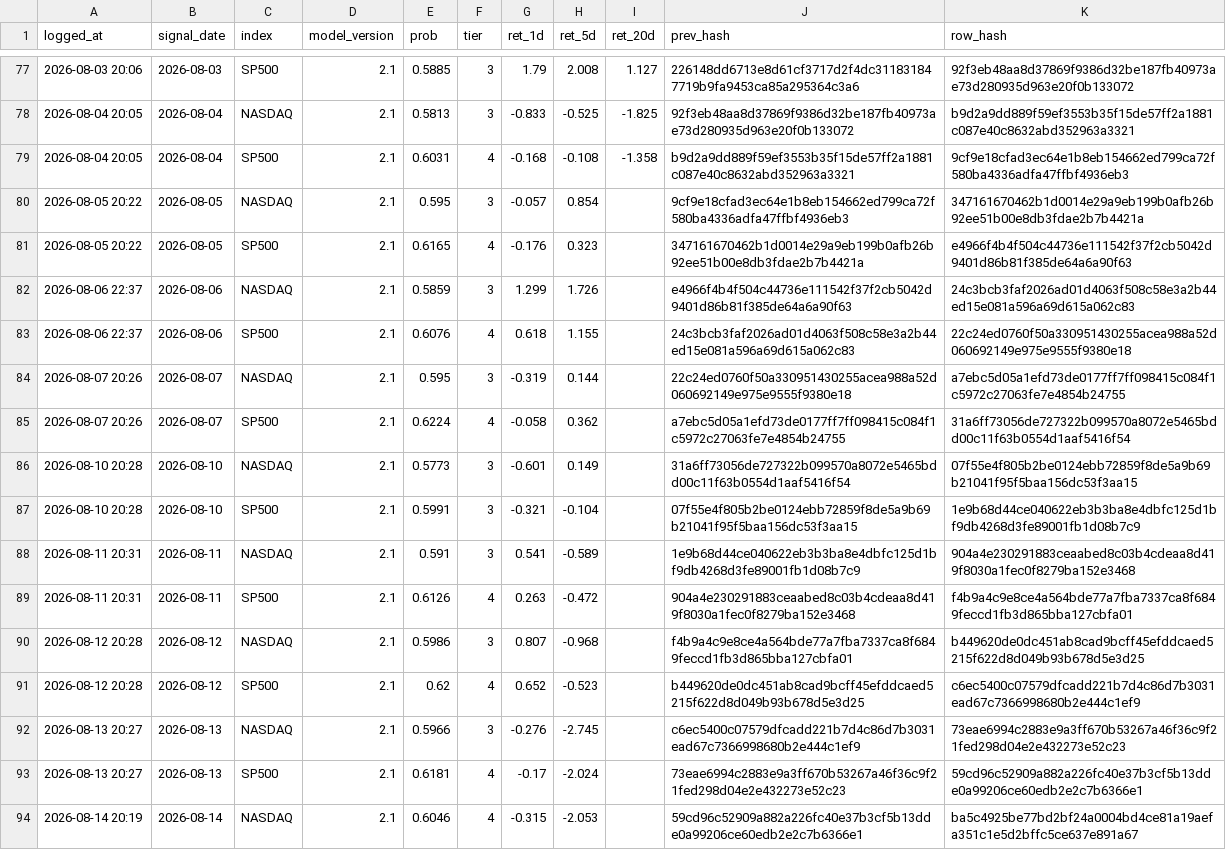
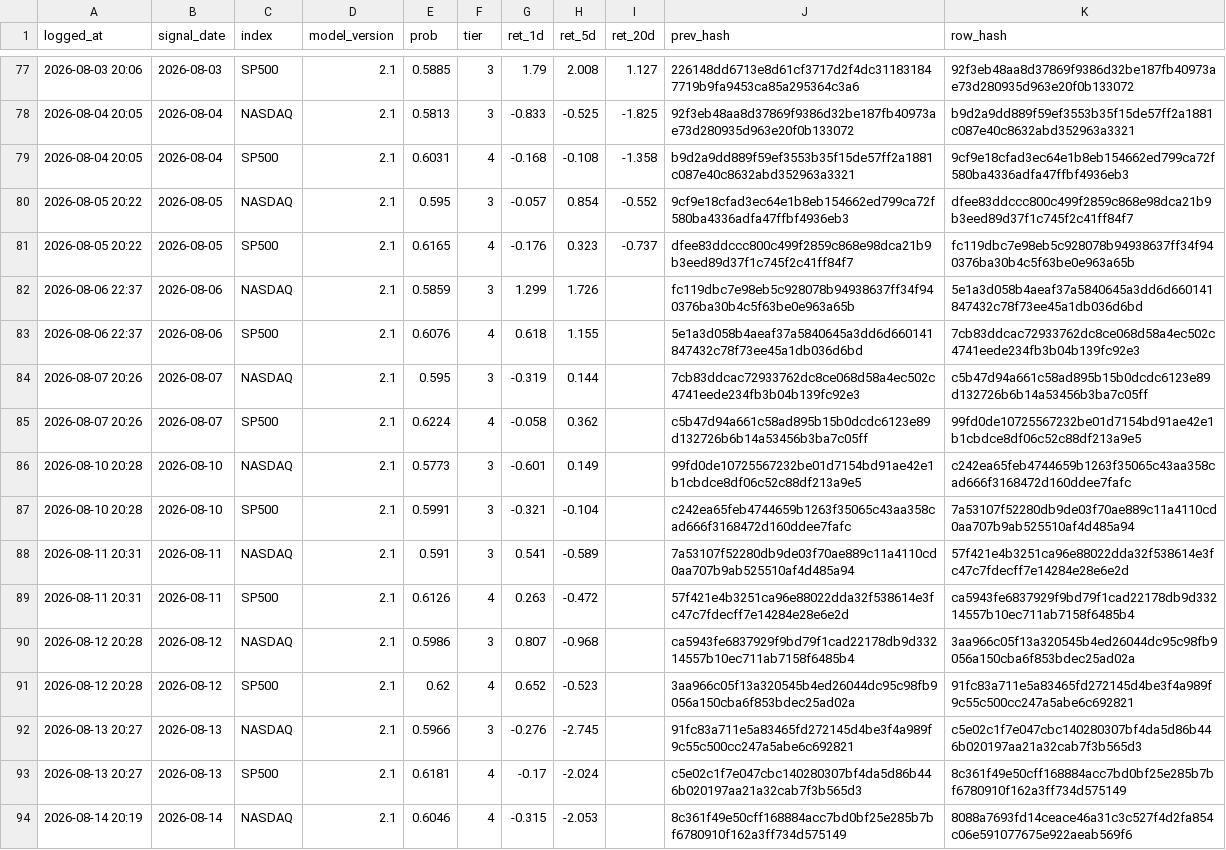
Before and after one commit to Vambrocop/alpha-lab, a CSV file: market-analysis/data/processed/prediction_log.csv, drawn as a sheet; only a part is shown, gaps mark what is left out; the diff covers the shown part only; the diff names each change by its address in the sheet, - before the commit and + after, or states it on an @@ line.

```diff
--- a/market-analysis/data/processed/prediction_log.csv
+++ b/market-analysis/data/processed/prediction_log.csv
-I80 (ret_20d): (empty)
+I80 (ret_20d): -0.552
-K80 (row_hash): 347161670462b1d0014e29a9eb199b0afb26b92ee51b00e8db3fdae2b7b4421a
+K80 (row_hash): dfee83ddccc800c499f2859c868e98dca21b9b3eed89d37f1c745f2c41ff84f7
-I81 (ret_20d): (empty)
+I81 (ret_20d): -0.737
-J81 (prev_hash): 347161670462b1d0014e29a9eb199b0afb26b92ee51b00e8db3fdae2b7b4421a
+J81 (prev_hash): dfee83ddccc800c499f2859c868e98dca21b9b3eed89d37f1c745f2c41ff84f7
-K81 (row_hash): e4966f4b4f504c44736e111542f37f2cb5042d9401d86b81f385de64a6a90f63
+K81 (row_hash): fc119dbc7e98eb5c928078b94938637ff34f940376ba30b4c5f63be0e963a65b
-J82 (prev_hash): e4966f4b4f504c44736e111542f37f2cb5042d9401d86b81f385de64a6a90f63
+J82 (prev_hash): fc119dbc7e98eb5c928078b94938637ff34f940376ba30b4c5f63be0e963a65b
-K82 (row_hash): 24c3bcb3faf2026ad01d4063f508c58e3a2b44ed15e081a596a69d615a062c83
+K82 (row_hash): 5e1a3d058b4aeaf37a5840645a3dd6d660141847432c78f73ee45a1db036d6bd
-J83 (prev_hash): 24c3bcb3faf2026ad01d4063f508c58e3a2b44ed15e081a596a69d615a062c83
+J83 (prev_hash): 5e1a3d058b4aeaf37a5840645a3dd6d660141847432c78f73ee45a1db036d6bd
-K83 (row_hash): 22c24ed0760f50a330951430255acea988a52d060692149e975e9555f9380e18
+K83 (row_hash): 7cb83ddcac72933762dc8ce068d58a4ec502c4741eede234fb3b04b139fc92e3
-J84 (prev_hash): 22c24ed0760f50a330951430255acea988a52d060692149e975e9555f9380e18
+J84 (prev_hash): 7cb83ddcac72933762dc8ce068d58a4ec502c4741eede234fb3b04b139fc92e3
-K84 (row_hash): a7ebc5d05a1efd73de0177ff7ff098415c084f1c5972c27063fe7e4854b24755
+K84 (row_hash): c5b47d94a661c58ad895b15b0dcdc6123e89d132726b6b14a53456b3ba7c05ff
-J85 (prev_hash): a7ebc5d05a1efd73de0177ff7ff098415c084f1c5972c27063fe7e4854b24755
+J85 (prev_hash): c5b47d94a661c58ad895b15b0dcdc6123e89d132726b6b14a53456b3ba7c05ff
-K85 (row_hash): 31a6ff73056de727322b099570a8072e5465bdd00c11f63b0554d1aaf5416f54
+K85 (row_hash): 99fd0de10725567232be01d7154bd91ae42e1b1cbdce8df06c52c88df213a9e5
-J86 (prev_hash): 31a6ff73056de727322b099570a8072e5465bdd00c11f63b0554d1aaf5416f54
+J86 (prev_hash): 99fd0de10725567232be01d7154bd91ae42e1b1cbdce8df06c52c88df213a9e5
-K86 (row_hash): 07f55e4f805b2be0124ebb72859f8de5a9b69b21041f95f5baa156dc53f3aa15
+K86 (row_hash): c242ea65feb4744659b1263f35065c43aa358cad666f3168472d160ddee7fafc
-J87 (prev_hash): 07f55e4f805b2be0124ebb72859f8de5a9b69b21041f95f5baa156dc53f3aa15
+J87 (prev_hash): c242ea65feb4744659b1263f35065c43aa358cad666f3168472d160ddee7fafc
-K87 (row_hash): 1e9b68d44ce040622eb3b3ba8e4dbfc125d1bf9db4268d3fe89001fb1d08b7c9
+K87 (row_hash): 7a53107f52280db9de03f70ae889c11a4110cd0aa707b9ab525510af4d485a94
-J88 (prev_hash): 1e9b68d44ce040622eb3b3ba8e4dbfc125d1bf9db4268d3fe89001fb1d08b7c9
+J88 (prev_hash): 7a53107f52280db9de03f70ae889c11a4110cd0aa707b9ab525510af4d485a94
-K88 (row_hash): 904a4e230291883ceaabed8c03b4cdeaa8d419f8030a1fec0f8279ba152e3468
+K88 (row_hash): 57f421e4b3251ca96e88022dda32f538614e3fc47c7fdecff7e14284e28e6e2d
-J89 (prev_hash): 904a4e230291883ceaabed8c03b4cdeaa8d419f8030a1fec0f8279ba152e3468
+J89 (prev_hash): 57f421e4b3251ca96e88022dda32f538614e3fc47c7fdecff7e14284e28e6e2d
-K89 (row_hash): f4b9a4c9e8ce4a564bde77a7fba7337ca8f6849feccd1fb3d865bba127cbfa01
+K89 (row_hash): ca5943fe6837929f9bd79f1cad22178db9d33214557b10ec711ab7158f6485b4
-J90 (prev_hash): f4b9a4c9e8ce4a564bde77a7fba7337ca8f6849feccd1fb3d865bba127cbfa01
+J90 (prev_hash): ca5943fe6837929f9bd79f1cad22178db9d33214557b10ec711ab7158f6485b4
-K90 (row_hash): b449620de0dc451ab8cad9bcff45efddcaed5215f622d8d049b93b678d5e3d25
+K90 (row_hash): 3aa966c05f13a320545b4ed26044dc95c98fb9056a150cba6f853bdec25ad02a
-J91 (prev_hash): b449620de0dc451ab8cad9bcff45efddcaed5215f622d8d049b93b678d5e3d25
+J91 (prev_hash): 3aa966c05f13a320545b4ed26044dc95c98fb9056a150cba6f853bdec25ad02a
-K91 (row_hash): c6ec5400c07579dfcadd221b7d4c86d7b3031ead67c7366998680b2e444c1ef9
+K91 (row_hash): 91fc83a711e5a83465fd272145d4be3f4a989f9c55c500cc247a5abe6c692821
-J92 (prev_hash): c6ec5400c07579dfcadd221b7d4c86d7b3031ead67c7366998680b2e444c1ef9
+J92 (prev_hash): 91fc83a711e5a83465fd272145d4be3f4a989f9c55c500cc247a5abe6c692821
-K92 (row_hash): 73eae6994c2883e9a3ff670b53267a46f36c9f21fed298d04e2e432273e52c23
+K92 (row_hash): c5e02c1f7e047cbc140280307bf4da5d86b446b020197aa21a32cab7f3b565d3
-J93 (prev_hash): 73eae6994c2883e9a3ff670b53267a46f36c9f21fed298d04e2e432273e52c23
+J93 (prev_hash): c5e02c1f7e047cbc140280307bf4da5d86b446b020197aa21a32cab7f3b565d3
-K93 (row_hash): 59cd96c52909a882a226fc40e37b3cf5b13dde0a99206ce60edb2e2c7b6366e1
+K93 (row_hash): 8c361f49e50cff168884acc7bd0bf25e285b7bf6780910f162a3ff734d575149
-J94 (prev_hash): 59cd96c52909a882a226fc40e37b3cf5b13dde0a99206ce60edb2e2c7b6366e1
+J94 (prev_hash): 8c361f49e50cff168884acc7bd0bf25e285b7bf6780910f162a3ff734d575149
-K94 (row_hash): ba5c4925be77bd2bf24a0004bd4ce81a19aefa351c1e5d2bffc5ce637e891a67
+K94 (row_hash): 8088a7693fd14ceace46a31c3c527f4d2fa854c06e591077675e922aeab569f6
```
Also changed, not shown: 2 added rows and 54 edited cells elsewhere in this file, market-analysis/data/processed/paper_ledger.csv, 18 other files.
